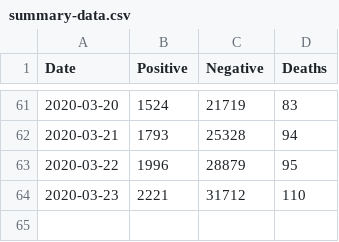
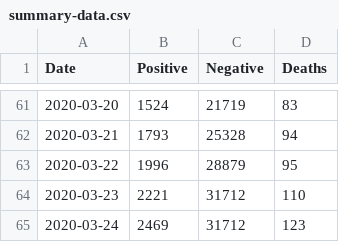
Before and after one commit to kendrickhang/wa-covid-19, a CSV file: summary-data.csv, drawn as a sheet; only a part is shown, gaps mark what is left out; the diff names each change by its address in the sheet, - before the commit and + after, or states it on an @@ line.

Commit message:
Updated data for 2020-03-24

```diff
--- a/summary-data.csv
+++ b/summary-data.csv
+row 65: 2020-03-24 | 2469 | 31712 | 123
```
Also changed, not shown: 1 other file.
